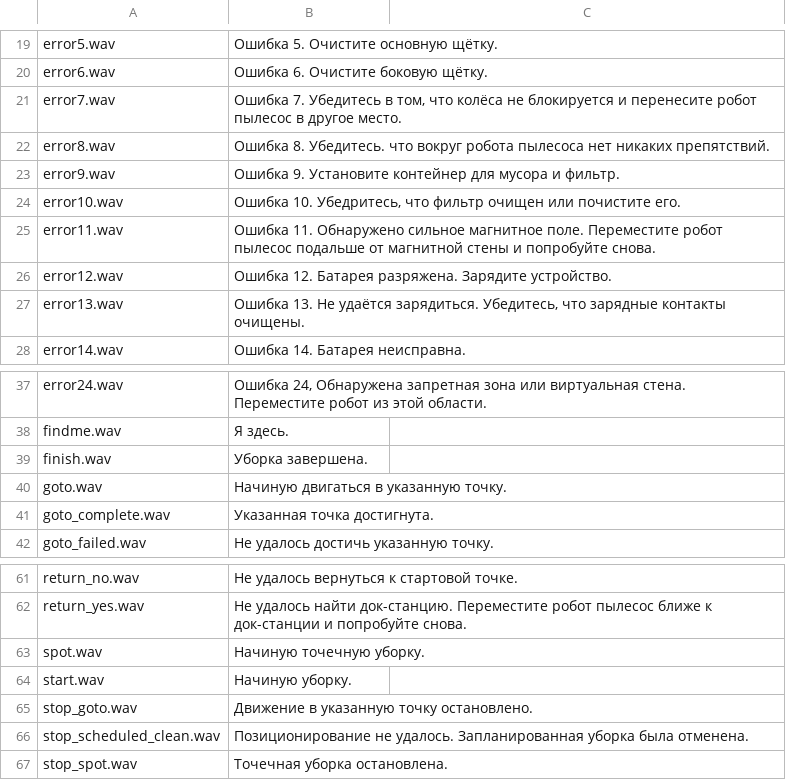
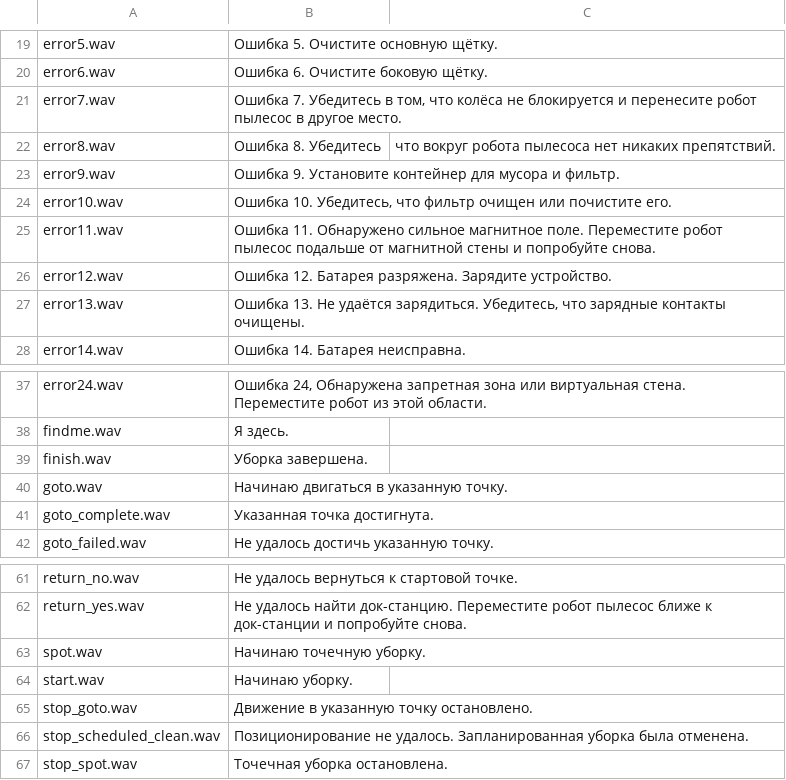
Before and after one commit to dgiese/dustcloud, a CSV file: devices/xiaomi.vacuum/audio_generator/language/audio_ru.csv, drawn as a sheet; only a part is shown, gaps mark what is left out.

Commit message:
Fix ru localization typo

```diff
--- a/devices/xiaomi.vacuum/audio_generator/language/audio_ru.csv
+++ b/devices/xiaomi.vacuum/audio_generator/language/audio_ru.csv
@@ -21,5 +21,5 @@ error6.wav,Ошибка 6. Очистите боковую щётку.
 error7.wav,"Ошибка 7. Убедитесь в том, что колёса не блокируется и перенесите робот пылесос в другое место."
-error8.wav,Ошибка 8. Убедитесь. что вокруг робота пылесоса нет никаких препятствий.
+error8.wav,Ошибка 8. Убедитесь, что вокруг робота пылесоса нет никаких препятствий.
 error9.wav,Ошибка 9. Установите контейнер для мусора и фильтр.
-error10.wav,"Ошибка 10. Убедритесь, что фильтр очищен или почистите его."
+error10.wav,"Ошибка 10. Убедитесь, что фильтр очищен или почистите его."
 error11.wav,Ошибка 11. Обнаружено сильное магнитное поле. Переместите робот пылесос подальше от магнитной стены и попробуйте снова.
@@ -39,3 +39,3 @@ findme.wav,Я здесь.
 finish.wav,Уборка завершена.
-goto.wav,Начиную двигаться в указанную точку.
+goto.wav,Начинаю двигаться в указанную точку.
 goto_complete.wav,Указанная точка достигнута.
@@ -62,4 +62,4 @@ return_no.wav,Не удалось вернуться к стартовой то
 return_yes.wav,Не удалось найти док-станцию. Переместите робот пылесос ближе к док-станции и попробуйте снова.
-spot.wav,Начиную точечную уборку.
-start.wav,Начиную уборку.
+spot.wav,Начинаю точечную уборку.
+start.wav,Начинаю уборку.
 stop_goto.wav,Движение в указанную точку остановлено.
```
